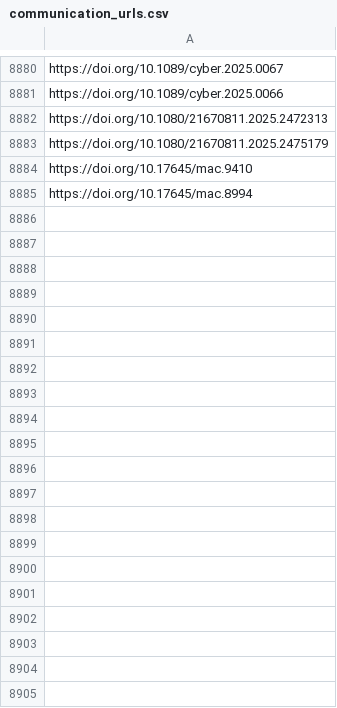
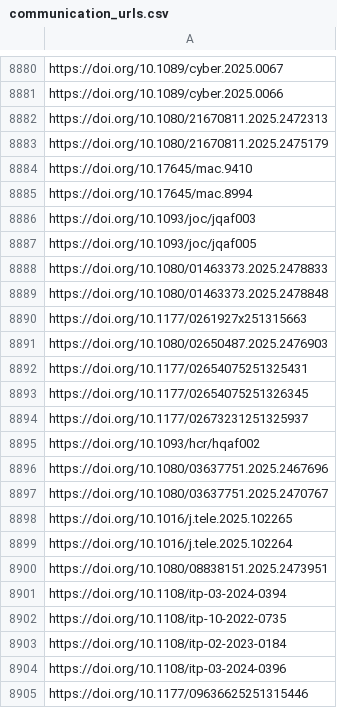
Before and after one commit to jacob-long/picnic, a CSV file: memory/communication_urls.csv, drawn as a sheet; only a part is shown, gaps mark what is left out; the diff covers the shown part only.

```diff
--- a/memory/communication_urls.csv
+++ b/memory/communication_urls.csv
@@ -8885 +8885,21 @@ https://doi.org/10.17645/mac.9410
 https://doi.org/10.17645/mac.8994
+https://doi.org/10.1093/joc/jqaf003
+https://doi.org/10.1093/joc/jqaf005
+https://doi.org/10.1080/01463373.2025.2478833
+https://doi.org/10.1080/01463373.2025.2478848
+https://doi.org/10.1177/0261927x251315663
+https://doi.org/10.1080/02650487.2025.2476903
+https://doi.org/10.1177/02654075251325431
+https://doi.org/10.1177/02654075251326345
+https://doi.org/10.1177/02673231251325937
+https://doi.org/10.1093/hcr/hqaf002
+https://doi.org/10.1080/03637751.2025.2467696
+https://doi.org/10.1080/03637751.2025.2470767
+https://doi.org/10.1016/j.tele.2025.102265
+https://doi.org/10.1016/j.tele.2025.102264
+https://doi.org/10.1080/08838151.2025.2473951
+https://doi.org/10.1108/itp-03-2024-0394
+https://doi.org/10.1108/itp-10-2022-0735
+https://doi.org/10.1108/itp-02-2023-0184
+https://doi.org/10.1108/itp-03-2024-0396
+https://doi.org/10.1177/09636625251315446
```
Also changed, not shown: 51 added rows elsewhere in this file, memory/po_urls.csv, memory/politics_urls.csv, 11 other files.
